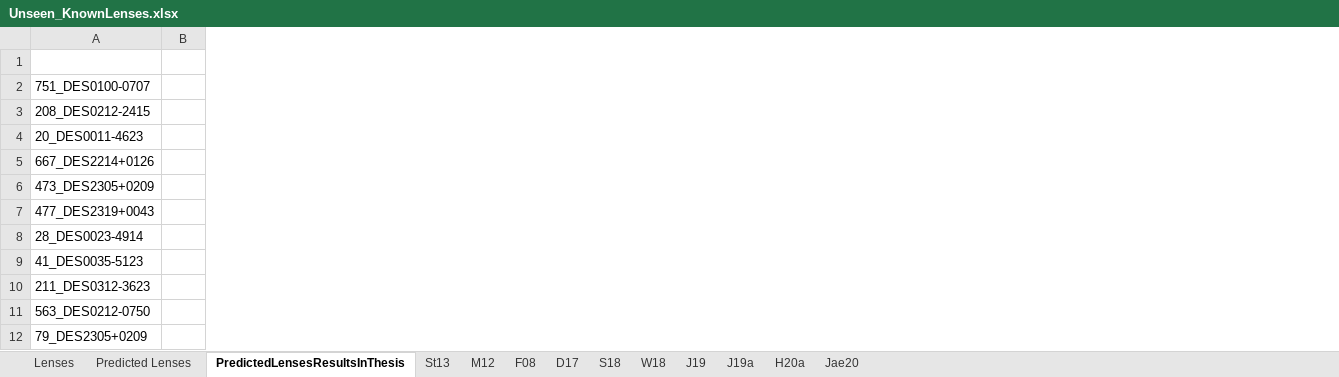
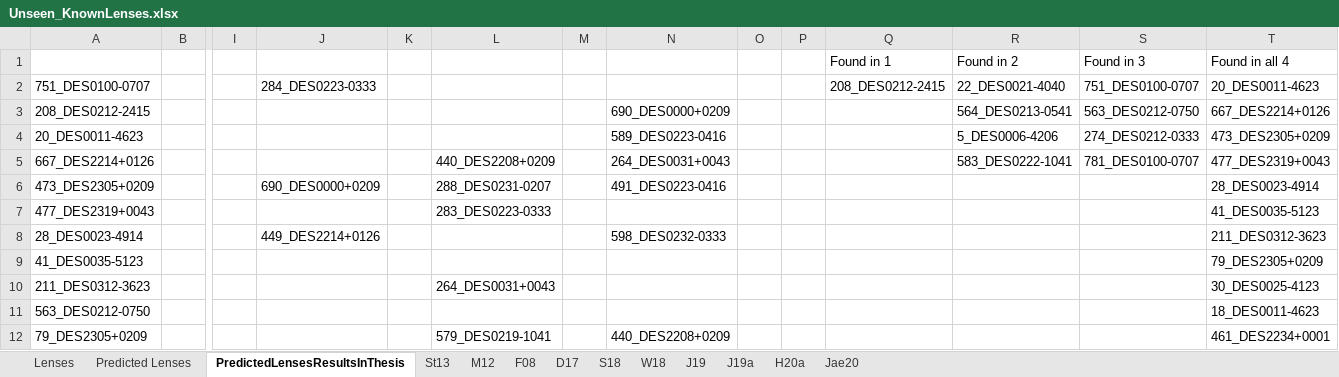
Before and after one commit to Annarien/GravitationalLenses, an Excel workbook: Training/UnseenData/Unseen_KnownLenses.xlsx, sheet PredictedLensesResultsInThesis, drawn as a sheet; only a part is shown, gaps mark what is left out; values as stored, in another font and other column widths than the file's, no borders; the diff covers the shown part only; the diff names each change by its address in the sheet, - before the commit and + after, or states it on an @@ line.

Commit message:
Adding predicted lenses to the spreadsheet

```diff
--- a/Training/UnseenData/Unseen_KnownLenses.xlsx (sheet PredictedLensesResultsInThesis)
+++ b/Training/UnseenData/Unseen_KnownLenses.xlsx (sheet PredictedLensesResultsInThesis)
+column I, empty
+column J, rows 2-8: 284_DES0223-0333 |  |  |  | 690_DES0000+0209 |  | 449_DES2214+0126
+column K, empty
+column L, rows 5-12: 440_DES2208+0209 | 288_DES0231-0207 | 283_DES0223-0333 |  |  | 264_DES0031+0043 |  | 579_DES0219-1041
+column M, empty
+column N, rows 3-12: 690_DES0000+0209 | 589_DES0223-0416 | 264_DES0031+0043 | 491_DES0223-0416 |  | 598_DES0232-0333 |  |  |  | 440_DES2208+0209
+column O, empty
+column P, empty
+column Q (Found in 1), row 2: 208_DES0212-2415
+column R (Found in 2), rows 2-5: 22_DES0021-4040 | 564_DES0213-0541 | 5_DES0006-4206 | 583_DES0222-1041
+column S (Found in 3), rows 2-5: 751_DES0100-0707 | 563_DES0212-0750 | 274_DES0212-0333 | 781_DES0100-0707
+column T (Found in all 4), rows 2-12: 20_DES0011-4623 | 667_DES2214+0126 | 473_DES2305+0209 | 477_DES2319+0043 | 28_DES0023-4914 | 41_DES0035-5123 | 211_DES0312-3623 | 79_DES2305+0209 | 30_DES0025-4123 | 18_DES0011-4623 | 461_DES2234+0001
```
Also changed, not shown: 20 added rows elsewhere in this sheet, 5 other files.
